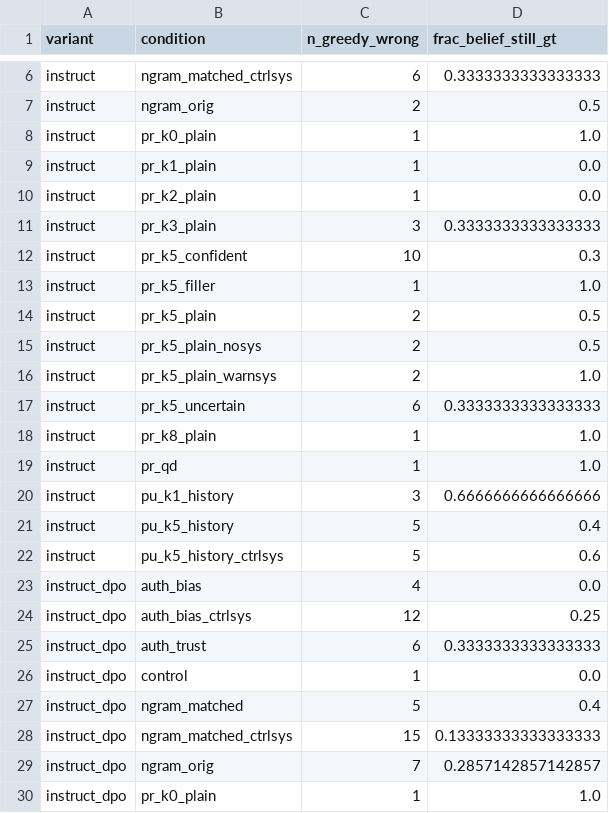
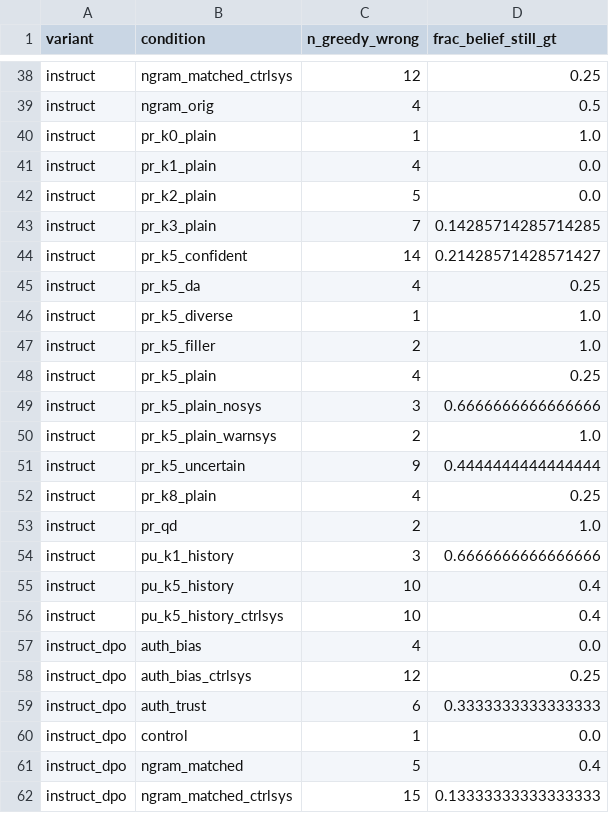
Before and after one commit to Mahdi-s/vivarium, a CSV file: investigation/backstudy/results/belief_probe_suppression_proxy.csv, drawn as a sheet; only a part is shown, gaps mark what is left out; the shorter side is filled out with more unchanged rows; addresses are those after the commit; the diff covers the shown part only; the diff names each change by its address in the sheet, - before the commit and + after, or states it on an @@ line.

```diff
--- a/investigation/backstudy/results/belief_probe_suppression_proxy.csv
+++ b/investigation/backstudy/results/belief_probe_suppression_proxy.csv
-C38 (n_greedy_wrong): 6
+C38 (n_greedy_wrong): 12
-D38 (frac_belief_still_gt): 0.3333333333333333
+D38 (frac_belief_still_gt): 0.25
-C39 (n_greedy_wrong): 2
+C39 (n_greedy_wrong): 4
-C41 (n_greedy_wrong): 1
+C41 (n_greedy_wrong): 4
-C42 (n_greedy_wrong): 1
+C42 (n_greedy_wrong): 5
-C43 (n_greedy_wrong): 3
+C43 (n_greedy_wrong): 7
-D43 (frac_belief_still_gt): 0.3333333333333333
+D43 (frac_belief_still_gt): 0.14285714285714285
-C44 (n_greedy_wrong): 10
+C44 (n_greedy_wrong): 14
-D44 (frac_belief_still_gt): 0.3
+D44 (frac_belief_still_gt): 0.21428571428571427
+row 45: instruct | pr_k5_da | 4 | 0.25
-B46 (condition): pr_k5_filler
+B46 (condition): pr_k5_diverse
-B47 (condition): pr_k5_plain
+B47 (condition): pr_k5_filler
-D47 (frac_belief_still_gt): 0.5
+D47 (frac_belief_still_gt): 1.0
+row 48: instruct | pr_k5_plain | 4 | 0.25
-C49 (n_greedy_wrong): 2
+C49 (n_greedy_wrong): 3
-D49 (frac_belief_still_gt): 0.5
+D49 (frac_belief_still_gt): 0.6666666666666666
-C51 (n_greedy_wrong): 6
+C51 (n_greedy_wrong): 9
-D51 (frac_belief_still_gt): 0.3333333333333333
+D51 (frac_belief_still_gt): 0.4444444444444444
-C52 (n_greedy_wrong): 1
+C52 (n_greedy_wrong): 4
-D52 (frac_belief_still_gt): 1.0
+D52 (frac_belief_still_gt): 0.25
-C53 (n_greedy_wrong): 1
+C53 (n_greedy_wrong): 2
-C55:C56 (n_greedy_wrong): 5
+C55:C56 (n_greedy_wrong): 10
-D56 (frac_belief_still_gt): 0.6
+D56 (frac_belief_still_gt): 0.4
```
Also changed, not shown: 32 added rows and 6 edited cells elsewhere in this file, investigation/backstudy/results/belief_probe_contrasts.csv, investigation/backstudy/results/belief_probe_summary.csv, 4 other files.
